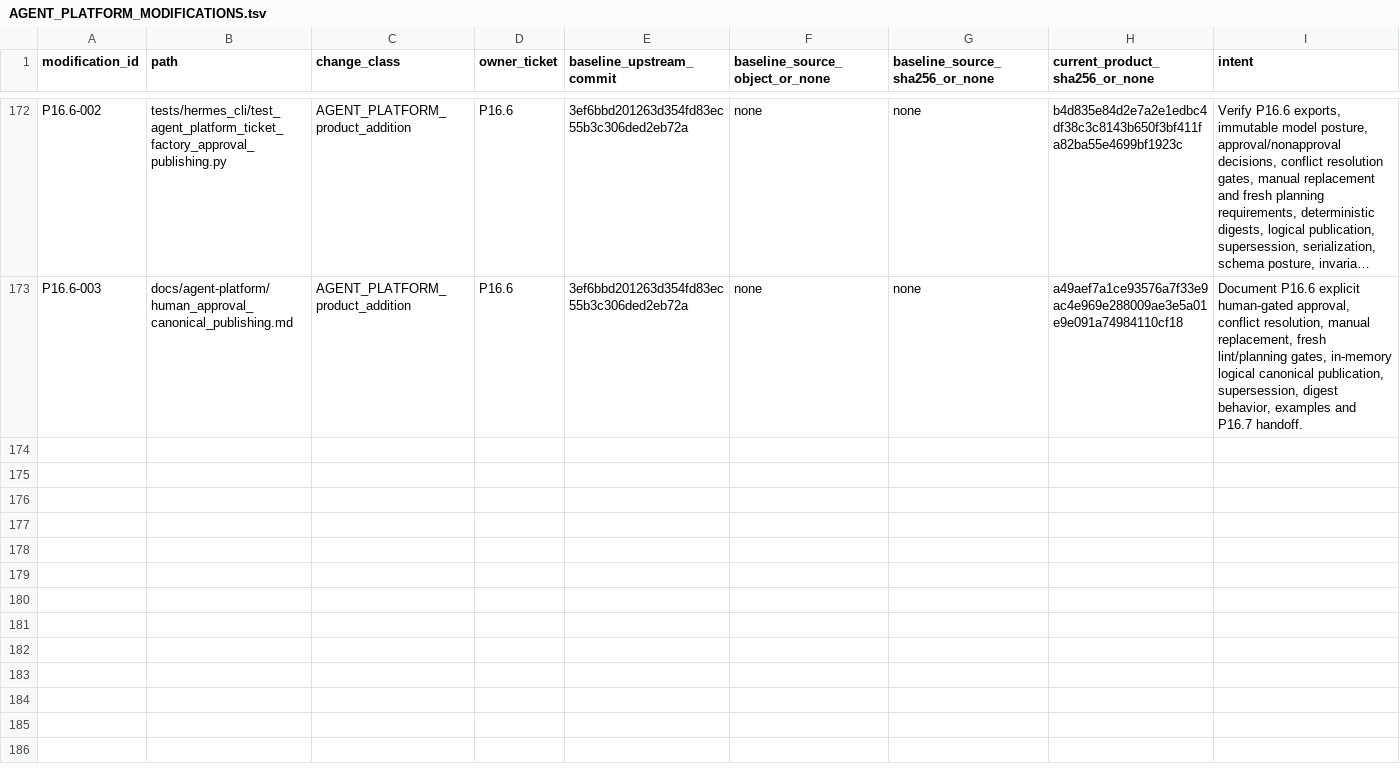
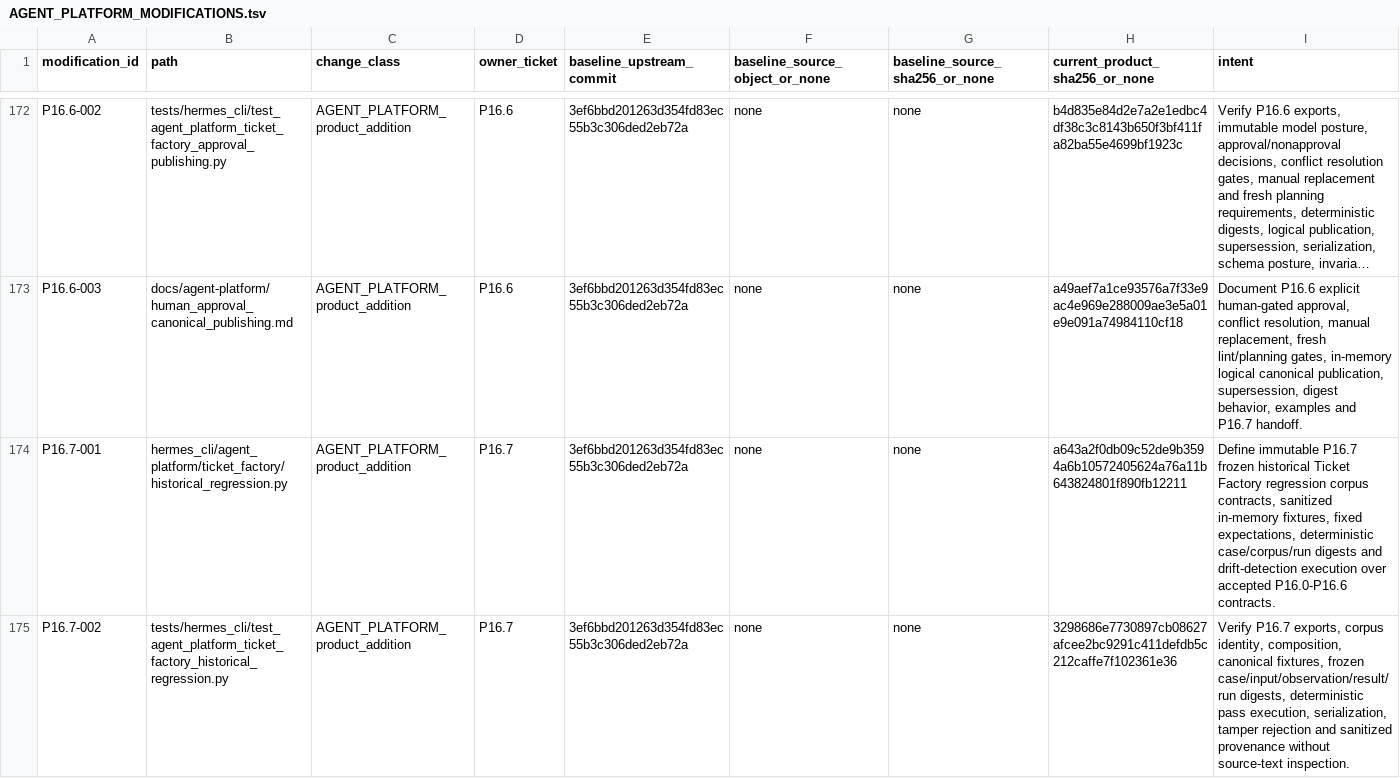
Before and after one commit to PabloMarotoHerrera/AGENT-PLATFORM, a TSV file: 2_products/pepper-agent/AGENT_PLATFORM_MODIFICATIONS.tsv, drawn as a sheet; only a part is shown, gaps mark what is left out; long unchanged cells end in …; rows hold the shown columns only; the diff covers the shown part only; the diff names each change by its address in the sheet, - before the commit and + after, or states it on an @@ line.

Commit message:
P16.7 Add historical ticket regression corpus

```diff
--- a/2_products/pepper-agent/AGENT_PLATFORM_MODIFICATIONS.tsv
+++ b/2_products/pepper-agent/AGENT_PLATFORM_MODIFICATIONS.tsv
+row 174: P16.7-001 | hermes_cli/agent_platform/ticket_factory/historical_regression.py | AGENT_PLATFORM_product_addition | P16.7 | 3ef6bbd201263d354fd83ec55b3c306ded2eb72a | none | none | a643a2f0db09c52de9b3594a6b10572405624a76a11b643824801f890fb12211 | Define immutable P16.7 frozen historical Ticket Factory regression corpus contracts, sanitized in-memory fixtures, fixed expectations, deterministic case/corpus/run digests and drift-detection execution over accepted P16.0-P16.6 contracts.
+row 175: P16.7-002 | tests/hermes_cli/test_agent_platform_ticket_factory_historical_regression.py | AGENT_PLATFORM_product_addition | P16.7 | 3ef6bbd201263d354fd83ec55b3c306ded2eb72a | none | none | 3298686e7730897cb08627afcee2bc9291c411defdb5c212caffe7f102361e36 | Verify P16.7 exports, corpus identity, composition, canonical fixtures, frozen case/input/observation/result/run digests, deterministic pass execution, serialization, tamper rejection and sanitized provenance without source-text inspection.
```
Also changed, not shown: 1 added row and 6 edited cells elsewhere in this file, 6 other files.
